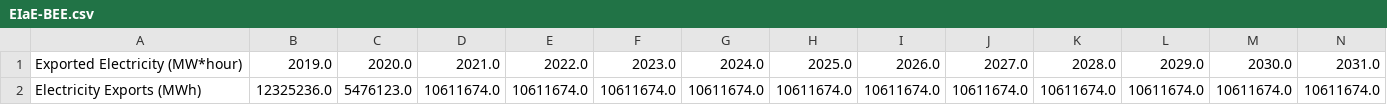
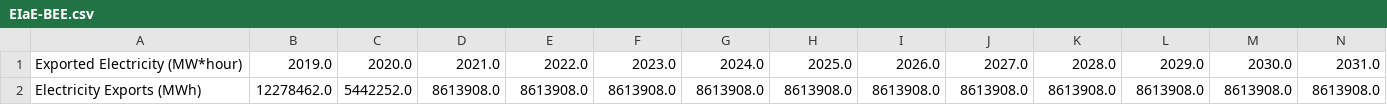
Before and after one commit to EnergyInnovation/eps-arkansas, a CSV file: InputData/elec/EIaE/EIaE-BEE.csv, drawn as a sheet; only a part is shown; removed rows and columns are numbered as before the commit, all else as after; rows hold the shown columns only; the diff names each change by its address in the sheet, - before the commit and + after, or states it on an @@ line.

```diff
--- a/InputData/elec/EIaE/EIaE-BEE.csv
+++ b/InputData/elec/EIaE/EIaE-BEE.csv
-row 2: Electricity Exports (MWh) | 12325236.0 | 5476123.0 | 10611674.0 | 10611674.0 | 10611674.0 | 10611674.0 | 10611674.0 | 10611674.0 | 10611674.0 | 10611674.0 | 10611674.0 | 10611674.0 | 10611674.0
+row 2: Electricity Exports (MWh) | 12278462.0 | 5442252.0 | 8613908.0 | 8613908.0 | 8613908.0 | 8613908.0 | 8613908.0 | 8613908.0 | 8613908.0 | 8613908.0 | 8613908.0 | 8613908.0 | 8613908.0
```
Also changed, not shown: InputData/elec/BECF/BECF-new.csv, 2 other files.
